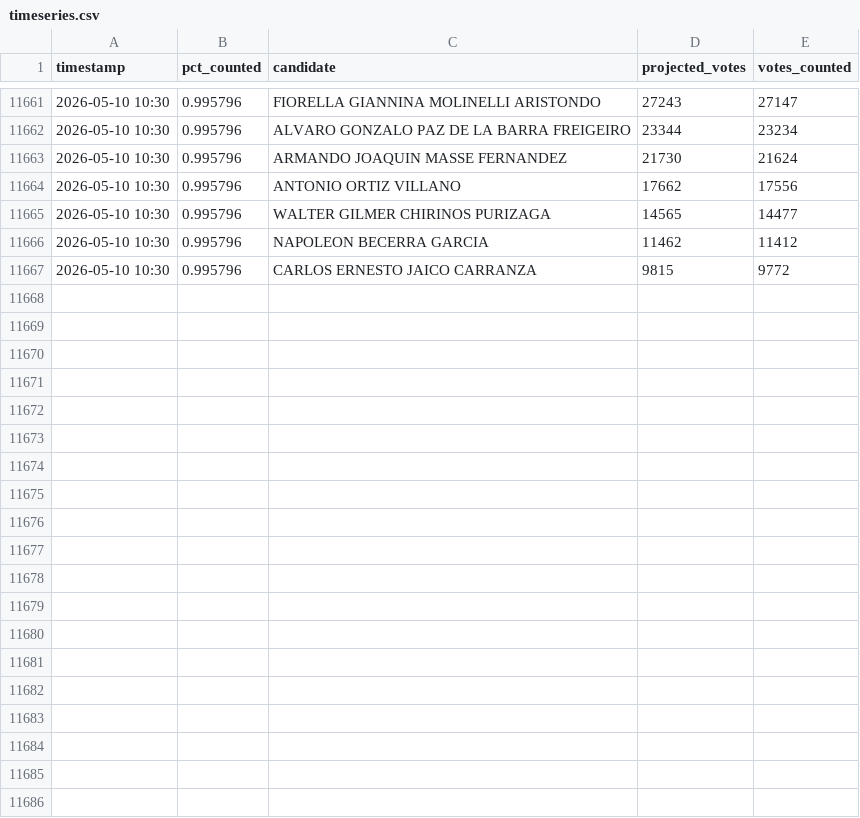
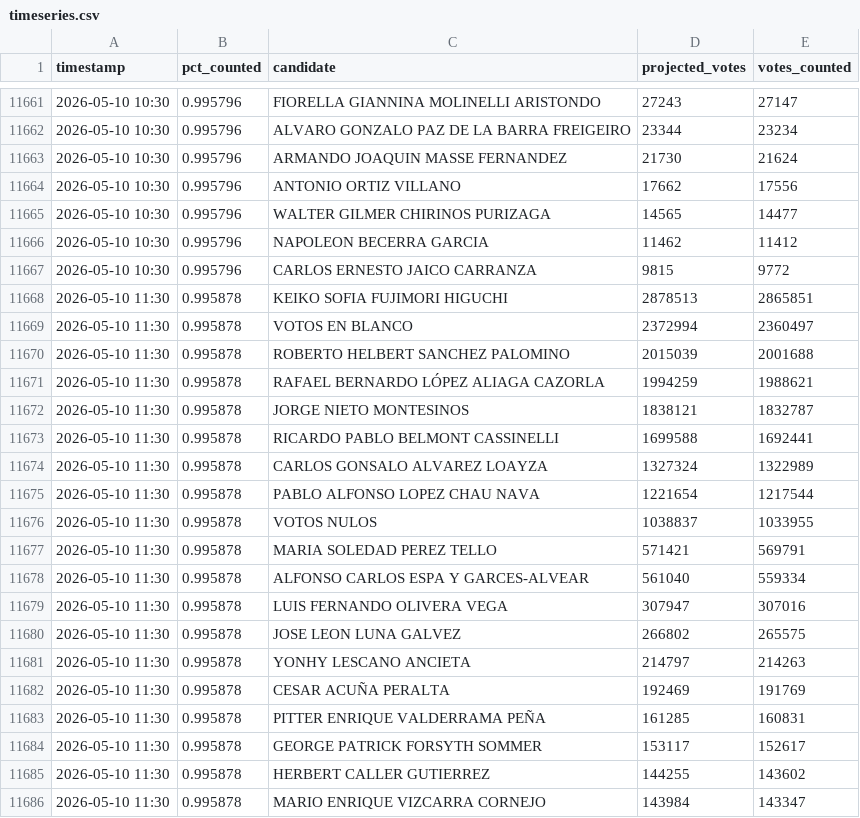
Before and after one commit to ikusij/ONPE-Monte-Carlo, a CSV file: timeseries.csv, drawn as a sheet; only a part is shown, gaps mark what is left out; the diff covers the shown part only.

```diff
--- a/timeseries.csv
+++ b/timeseries.csv
@@ -11667 +11667,20 @@ timestamp,pct_counted,candidate,projected_votes,votes_counted
 2026-05-10 10:30,0.995796,CARLOS ERNESTO JAICO CARRANZA,9815,9772
+2026-05-10 11:30,0.995878,KEIKO SOFIA FUJIMORI HIGUCHI,2878513,2865851
+2026-05-10 11:30,0.995878,VOTOS EN BLANCO,2372994,2360497
+2026-05-10 11:30,0.995878,ROBERTO HELBERT SANCHEZ PALOMINO,2015039,2001688
+2026-05-10 11:30,0.995878,RAFAEL BERNARDO LÓPEZ ALIAGA CAZORLA,1994259,1988621
+2026-05-10 11:30,0.995878,JORGE NIETO MONTESINOS,1838121,1832787
+2026-05-10 11:30,0.995878,RICARDO PABLO BELMONT CASSINELLI,1699588,1692441
+2026-05-10 11:30,0.995878,CARLOS GONSALO ALVAREZ LOAYZA,1327324,1322989
+2026-05-10 11:30,0.995878,PABLO ALFONSO LOPEZ CHAU NAVA,1221654,1217544
+2026-05-10 11:30,0.995878,VOTOS NULOS,1038837,1033955
+2026-05-10 11:30,0.995878,MARIA SOLEDAD PEREZ TELLO,571421,569791
+2026-05-10 11:30,0.995878,ALFONSO CARLOS ESPA Y GARCES-ALVEAR,561040,559334
+2026-05-10 11:30,0.995878,LUIS FERNANDO OLIVERA VEGA,307947,307016
+2026-05-10 11:30,0.995878,JOSE LEON LUNA GALVEZ,266802,265575
+2026-05-10 11:30,0.995878,YONHY LESCANO ANCIETA,214797,214263
+2026-05-10 11:30,0.995878,CESAR ACUÑA PERALTA,192469,191769
+2026-05-10 11:30,0.995878,PITTER ENRIQUE VALDERRAMA PEÑA,161285,160831
+2026-05-10 11:30,0.995878,GEORGE PATRICK FORSYTH SOMMER,153117,152617
+2026-05-10 11:30,0.995878,HERBERT CALLER GUTIERREZ,144255,143602
+2026-05-10 11:30,0.995878,MARIO ENRIQUE VIZCARRA CORNEJO,143984,143347
```
Also changed, not shown: 19 added rows elsewhere in this file, 1 other file.
